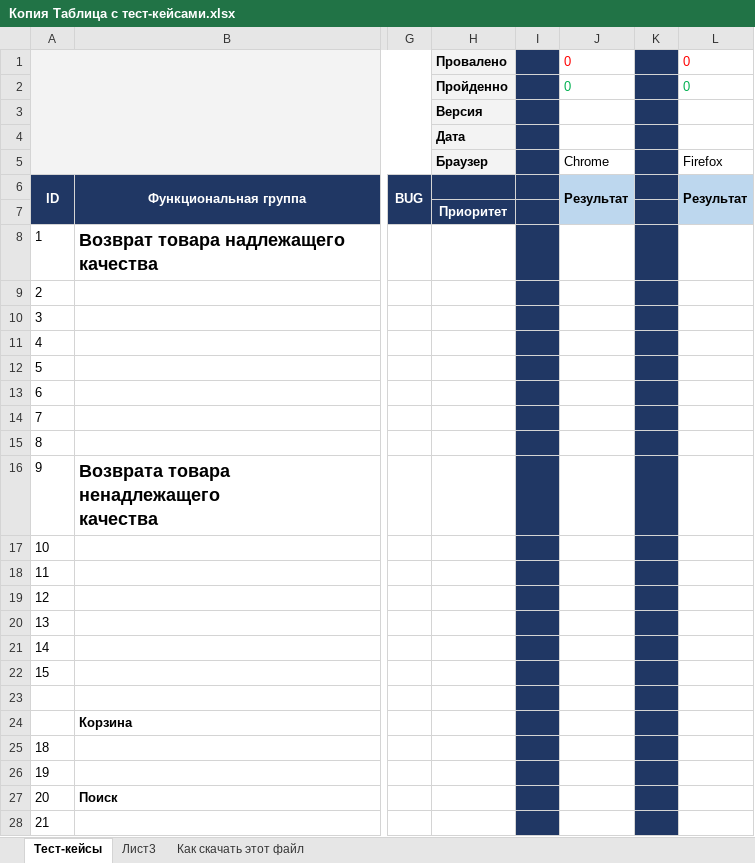
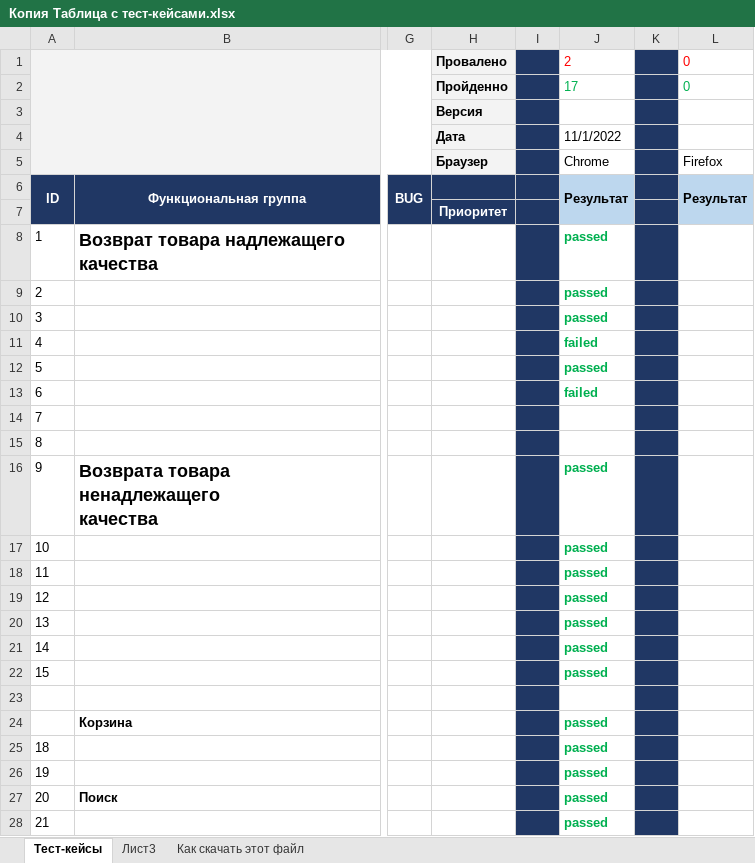
Before and after one commit to KremesN/Homework, an Excel workbook: Копия Таблица с тест-кейсами.xlsx, sheet Тест-кейсы, drawn as a sheet; only a part is shown, gaps mark what is left out; values as stored, in another font and other column widths than the file's, no borders; the diff covers the shown part only; the diff names each change by its address in the sheet, - before the commit and + after, or states it on an @@ line.

Commit message:
Commit2
Внесла изменения - протестила 22 (из них 20 ок, 2 нет)

```diff
--- a/Копия Таблица с тест-кейсами.xlsx (sheet Тест-кейсы)
+++ b/Копия Таблица с тест-кейсами.xlsx (sheet Тест-кейсы)
-J1: 0
+J1: 2
-J2: 0
+J2: 17
-J4: (empty)
+J4: 11/1/2022
-J8:J10: (empty)
+J8:J10: passed
-J11: (empty)
+J11: failed
-J12: (empty)
+J12: passed
-J13: (empty)
+J13: failed
-J16:J22: (empty)
+J16:J22: passed
-J24:J28: (empty)
+J24:J28: passed
```
Also changed, not shown: 1 edited cell elsewhere in this sheet.
